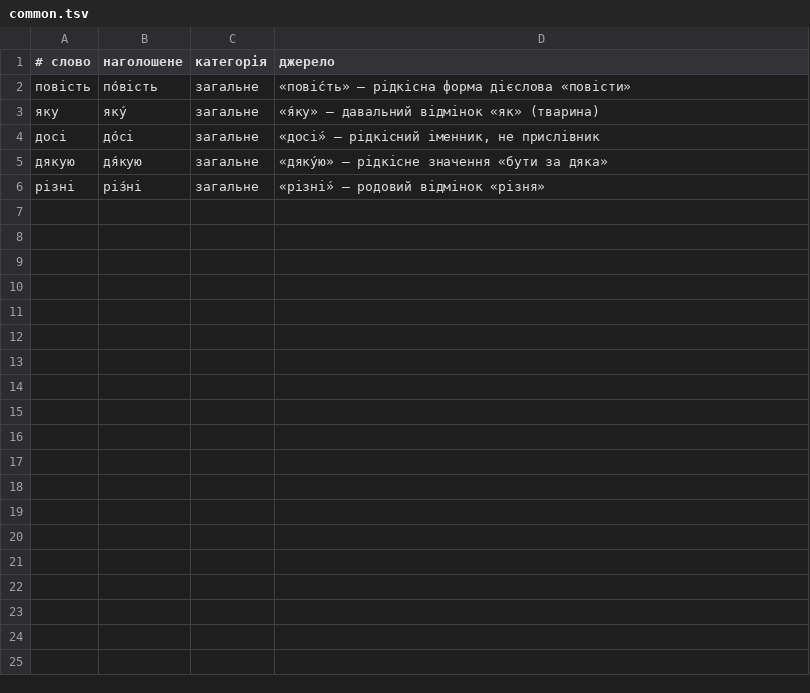
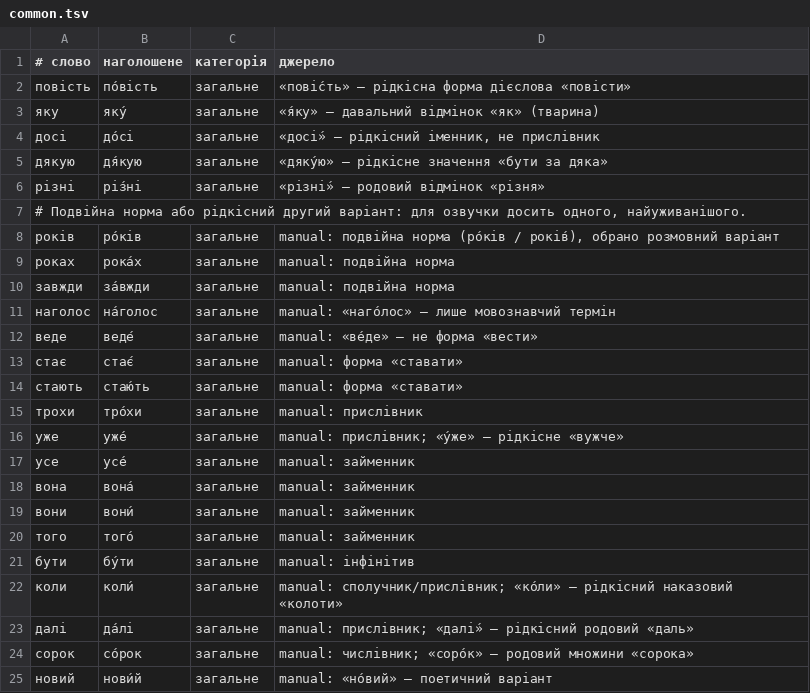
Before and after one commit to MykytaStel/ua-tts-text, a TSV file: lexicon/common.tsv, drawn as a sheet; only a part is shown; the diff covers the shown part only; the diff names each change by its address in the sheet, - before the commit and + after, or states it on an @@ line.

```diff
--- a/lexicon/common.tsv
+++ b/lexicon/common.tsv
+row 7: # Подвійна норма або рідкісний другий варіант: для озвучки досить одного, найуживанішого.
+row 8: років | ро́ків | загальне | manual: подвійна норма (ро́ків / рокі́в), обрано розмовний варіант
+row 9: роках | рока́х | загальне | manual: подвійна норма
+row 10: завжди | за́вжди | загальне | manual: подвійна норма
+row 11: наголос | на́голос | загальне | manual: «наго́лос» — лише мовознавчий термін
+row 12: веде | веде́ | загальне | manual: «ве́де» — не форма «вести»
+row 13: стає | стає́ | загальне | manual: форма «ставати»
+row 14: стають | стаю́ть | загальне | manual: форма «ставати»
+row 15: трохи | тро́хи | загальне | manual: прислівник
+row 16: уже | уже́ | загальне | manual: прислівник; «у́же» — рідкісне «вужче»
+row 17: усе | усе́ | загальне | manual: займенник
+row 18: вона | вона́ | загальне | manual: займенник
+row 19: вони | вони́ | загальне | manual: займенник
+row 20: того | того́ | загальне | manual: займенник
+row 21: бути | бу́ти | загальне | manual: інфінітив
+row 22: коли | коли́ | загальне | manual: сполучник/прислівник; «ко́ли» — рідкісний наказовий «колоти»
+row 23: далі | да́лі | загальне | manual: прислівник; «далі́» — рідкісний родовий «даль»
+row 24: сорок | со́рок | загальне | manual: числівник; «соро́к» — родовий множини «сорока»
+row 25: новий | нови́й | загальне | manual: «но́вий» — поетичний варіант
```
Also changed, not shown: 15 added rows elsewhere in this file, lexicon/names.tsv, 13 other files.
